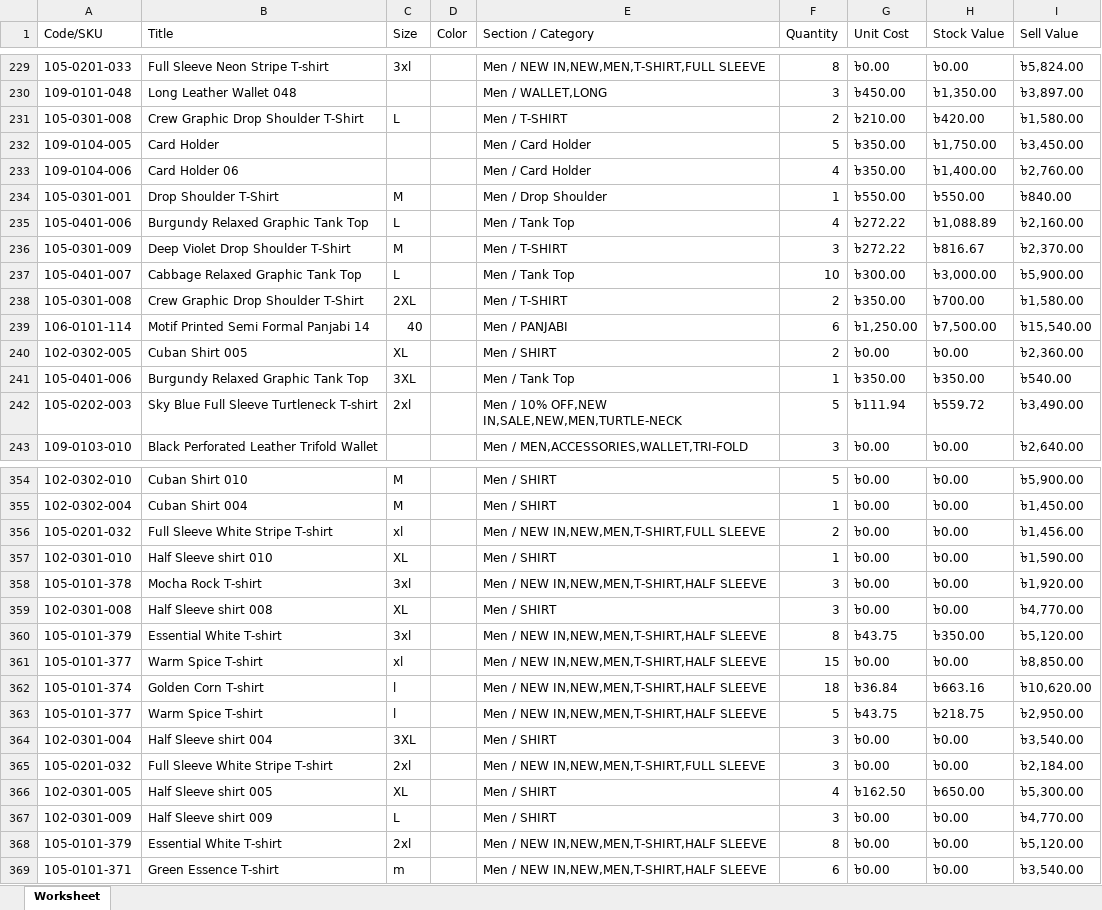
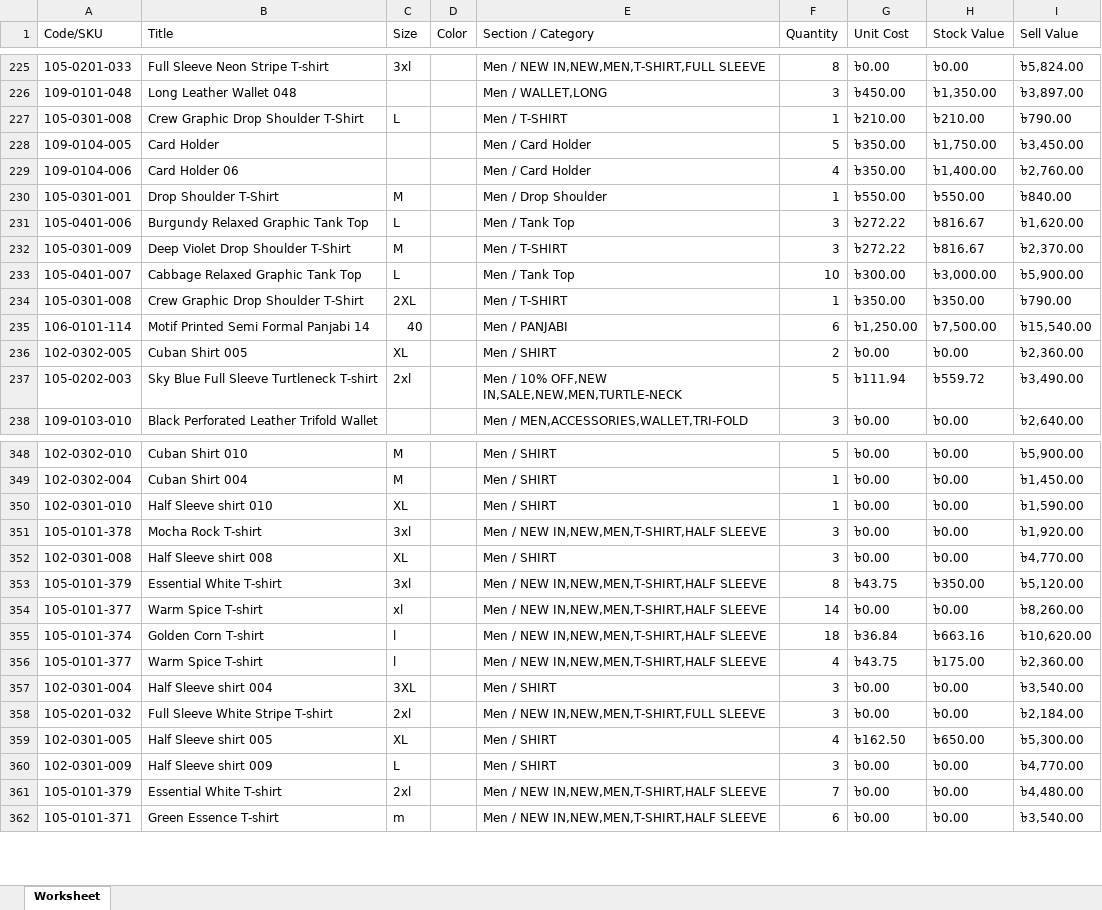
Before and after one commit to Sajid-ul-Islam/DEEN-OPS, an Excel workbook: src/inventory/Mir.xlsx, sheet Worksheet, drawn as a sheet; only a part is shown, gaps mark what is left out; values as stored, in another font and other column widths than the file's, no borders; removed rows and columns are numbered as before the commit, all else as after; the diff covers the shown part only; the diff names each change by its address in the sheet, - before the commit and + after, or states it on an @@ line.

```diff
--- a/src/inventory/Mir.xlsx (sheet Worksheet)
+++ b/src/inventory/Mir.xlsx (sheet Worksheet)
-F227 (Quantity): 2
+F227 (Quantity): 1
-H227 (Stock Value): ৳420.00
+H227 (Stock Value): ৳210.00
-I227 (Sell Value): ৳1,580.00
+I227 (Sell Value): ৳790.00
-F231 (Quantity): 4
+F231 (Quantity): 3
-H231 (Stock Value): ৳1,088.89
+H231 (Stock Value): ৳816.67
-I231 (Sell Value): ৳2,160.00
+I231 (Sell Value): ৳1,620.00
-F234 (Quantity): 2
+F234 (Quantity): 1
-H234 (Stock Value): ৳700.00
+H234 (Stock Value): ৳350.00
-I234 (Sell Value): ৳1,580.00
+I234 (Sell Value): ৳790.00
-row 241: 105-0401-006 | Burgundy Relaxed Graphic Tank Top | 3XL |  | Men / Tank Top | 1 | ৳350.00 | ৳350.00 | ৳540.00
-row 356: 105-0201-032 | Full Sleeve White Stripe T-shirt | xl |  | Men / NEW IN,NEW,MEN,T-SHIRT,FULL SLEEVE | 2 | ৳0.00 | ৳0.00 | ৳1,456.00
-F354 (Quantity): 15
+F354 (Quantity): 14
-I354 (Sell Value): ৳8,850.00
+I354 (Sell Value): ৳8,260.00
-F356 (Quantity): 5
+F356 (Quantity): 4
-H356 (Stock Value): ৳218.75
+H356 (Stock Value): ৳175.00
-I356 (Sell Value): ৳2,950.00
+I356 (Sell Value): ৳2,360.00
-F361 (Quantity): 8
+F361 (Quantity): 7
-I361 (Sell Value): ৳5,120.00
+I361 (Sell Value): ৳4,480.00
```
Also changed, not shown: 6 removed rows and 88 edited cells elsewhere in this sheet, src/inventory/Cum.xlsx, src/inventory/Syl.xlsx, 1 other file.
